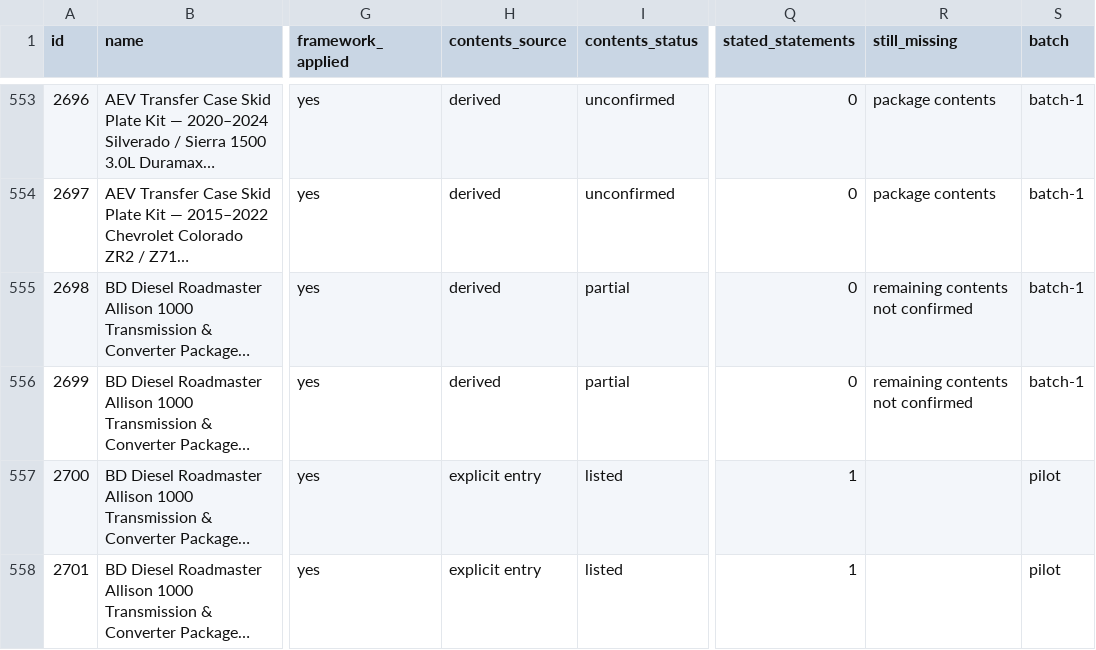
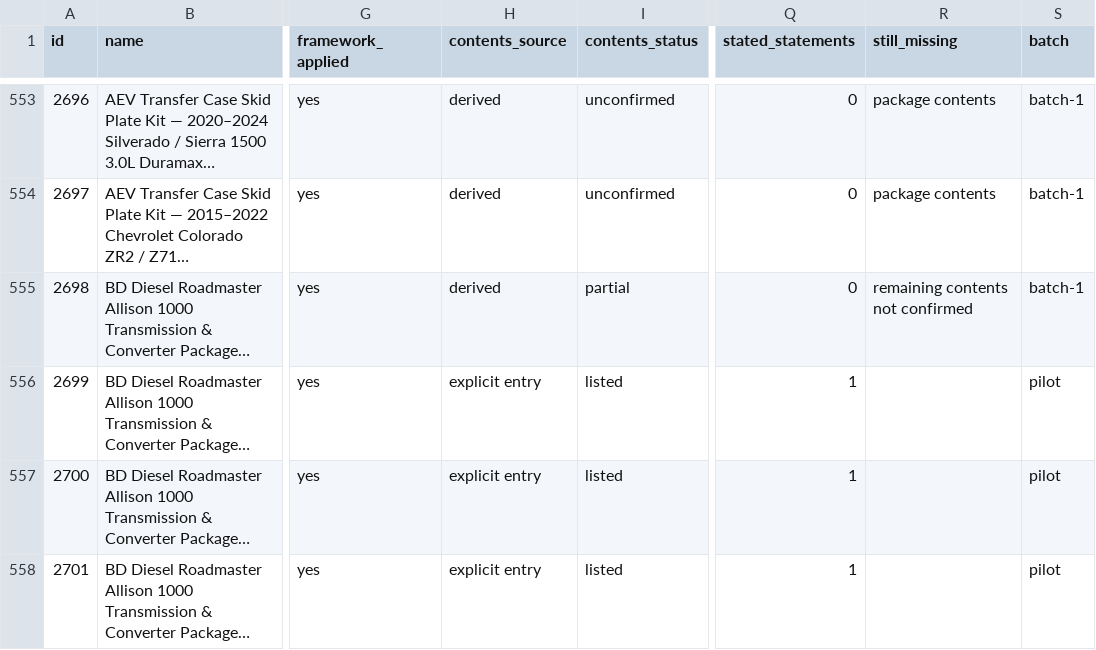
Before and after one commit to drivoraparts/drivoraparts, a CSV file: docs/catalog-progress-log.csv, drawn as a sheet; only a part is shown, gaps mark what is left out; long unchanged cells end in …; the diff names each change by its address in the sheet, - before the commit and + after, or states it on an @@ line.

```diff
--- a/docs/catalog-progress-log.csv
+++ b/docs/catalog-progress-log.csv
-H556 (contents_source): derived
+H556 (contents_source): explicit entry
-I556 (contents_status): partial
+I556 (contents_status): listed
-Q556 (stated_statements): 0
+Q556 (stated_statements): 1
-R556 (still_missing): remaining contents not confirmed
+R556 (still_missing): (empty)
-S556 (batch): batch-1
+S556 (batch): pilot
```
Also changed, not shown: 2 other files.
